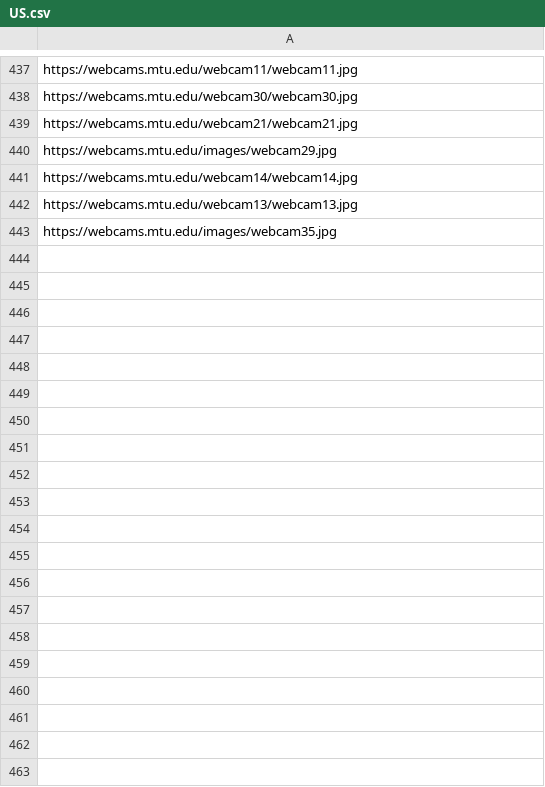
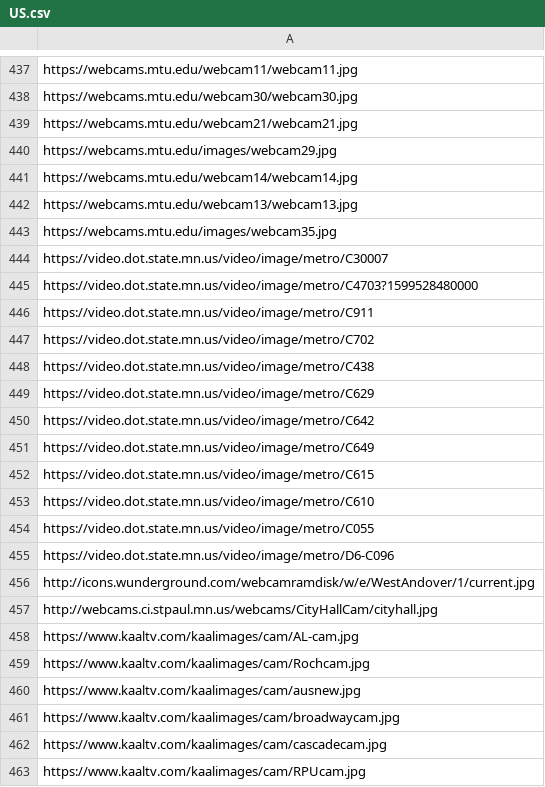
Before and after one commit to StateDocuments/UnitedStates, a CSV file: US.csv, drawn as a sheet; only a part is shown, gaps mark what is left out.

Commit message:
Update US.csv

```diff
--- a/US.csv
+++ b/US.csv
@@ -443 +443,21 @@ https://webcams.mtu.edu/webcam13/webcam13.jpg
 https://webcams.mtu.edu/images/webcam35.jpg
+https://video.dot.state.mn.us/video/image/metro/C30007
+https://video.dot.state.mn.us/video/image/metro/C4703?1599528480000
+https://video.dot.state.mn.us/video/image/metro/C911
+https://video.dot.state.mn.us/video/image/metro/C702
+https://video.dot.state.mn.us/video/image/metro/C438
+https://video.dot.state.mn.us/video/image/metro/C629
+https://video.dot.state.mn.us/video/image/metro/C642
+https://video.dot.state.mn.us/video/image/metro/C649
+https://video.dot.state.mn.us/video/image/metro/C615
+https://video.dot.state.mn.us/video/image/metro/C610
+https://video.dot.state.mn.us/video/image/metro/C055
+https://video.dot.state.mn.us/video/image/metro/D6-C096
+http://icons.wunderground.com/webcamramdisk/w/e/WestAndover/1/current.jpg
+http://webcams.ci.stpaul.mn.us/webcams/CityHallCam/cityhall.jpg
+https://www.kaaltv.com/kaalimages/cam/AL-cam.jpg
+https://www.kaaltv.com/kaalimages/cam/Rochcam.jpg
+https://www.kaaltv.com/kaalimages/cam/ausnew.jpg
+https://www.kaaltv.com/kaalimages/cam/broadwaycam.jpg
+https://www.kaaltv.com/kaalimages/cam/cascadecam.jpg
+https://www.kaaltv.com/kaalimages/cam/RPUcam.jpg
```
